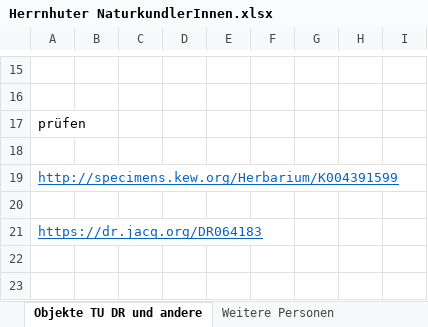
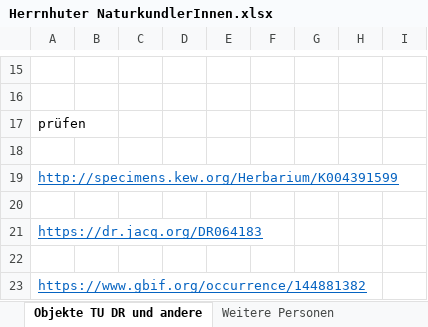
Before and after one commit to rue-a/naturforschung_und_protestantische_mission, an Excel workbook: data/Herrnhuter NaturkundlerInnen.xlsx, sheet Objekte TU DR und andere, drawn as a sheet; only a part is shown, gaps mark what is left out; values as stored, in another font and other column widths than the file's, no borders; the diff names each change by its address in the sheet, - before the commit and + after, or states it on an @@ line.

```diff
--- a/data/Herrnhuter NaturkundlerInnen.xlsx (sheet Objekte TU DR und andere)
+++ b/data/Herrnhuter NaturkundlerInnen.xlsx (sheet Objekte TU DR und andere)
+row 22: (empty)
+row 23: https://www.gbif.org/occurrence/144881382
```
Also changed, not shown: sheet Personen, sheet Literatur, sheet Orte, 5 other files.
